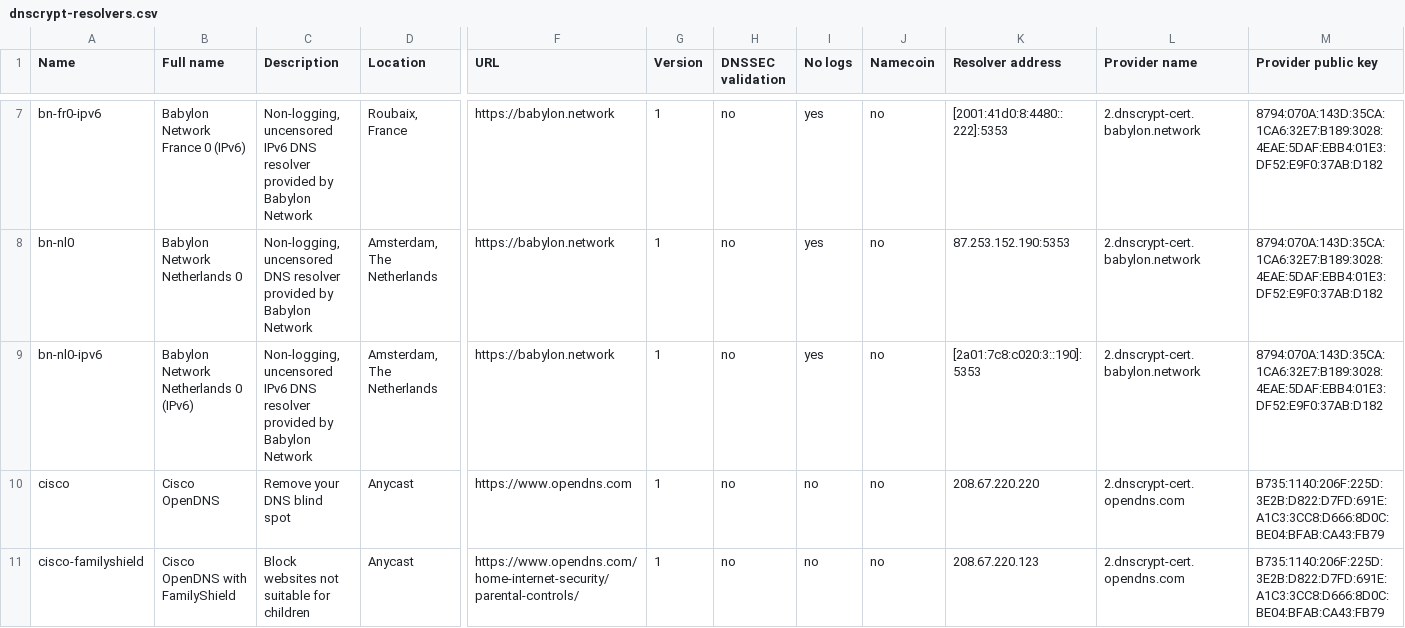
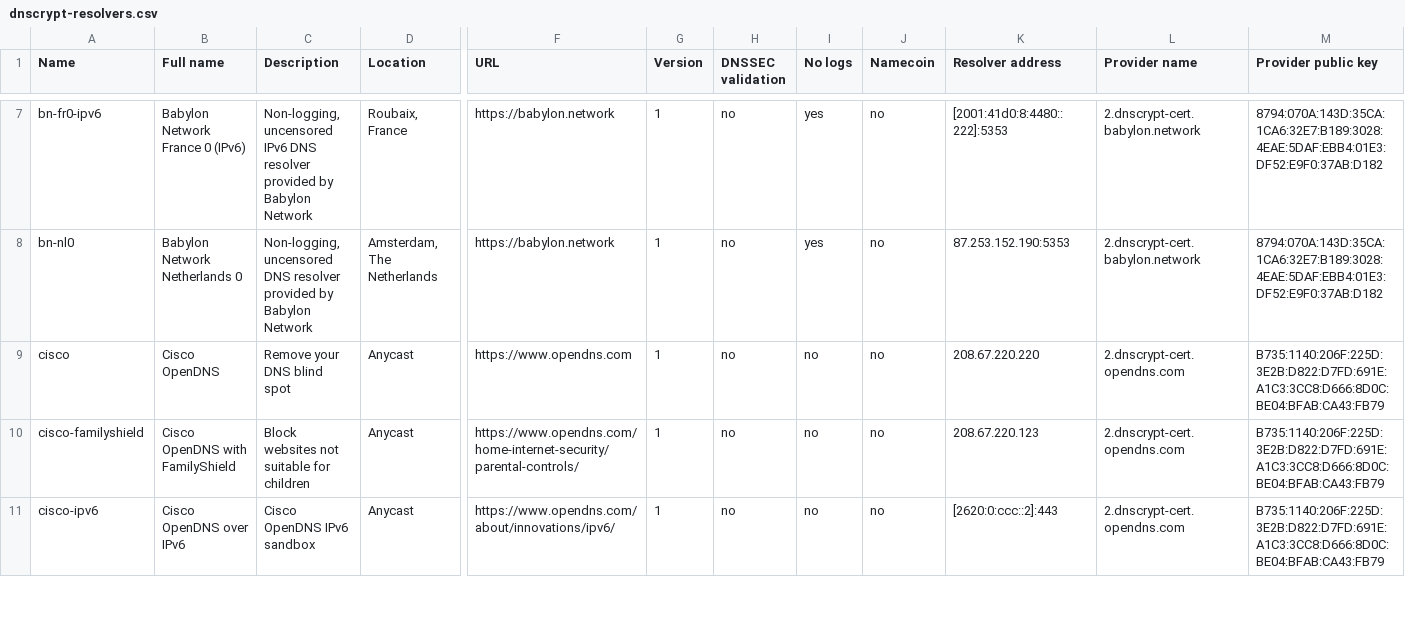
Before and after one commit to edox212/dnscrypt-proxy, a CSV file: dnscrypt-resolvers.csv, drawn as a sheet; only a part is shown, gaps mark what is left out; the shorter side is filled out with more unchanged rows; rows hold the shown columns only; the diff names each change by its address in the sheet, - before the commit and + after, or states it on an @@ line.

Commit message:
bn-nl0-ipv6 is down

```diff
--- a/dnscrypt-resolvers.csv
+++ b/dnscrypt-resolvers.csv
-row 9: bn-nl0-ipv6 | Babylon Network Netherlands 0 (IPv6) | Non-logging, uncensored IPv6 DNS resolver provided by Babylon Network | Amsterdam, The Netherlands | https://babylon.network | 1 | no | yes | no | [2a01:7c8:c020:3::190]:5353 | 2.dnscrypt-cert.babylon.network | 8794:070A:143D:35CA:1CA6:32E7:B189:3028:4EAE:5DAF:EBB4:01E3:DF52:E9F0:37AB:D182
```
